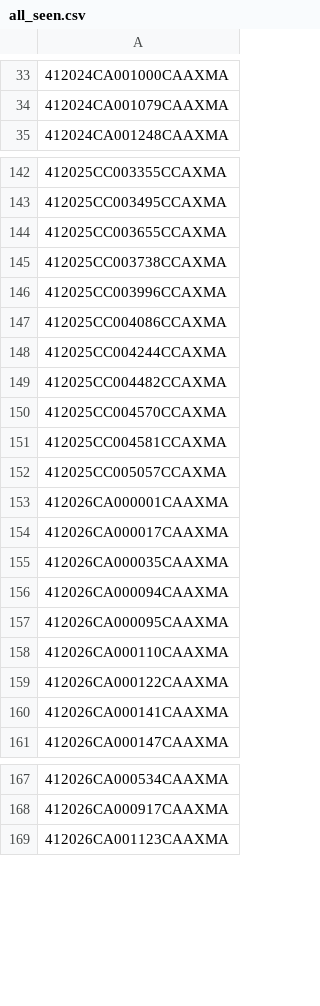
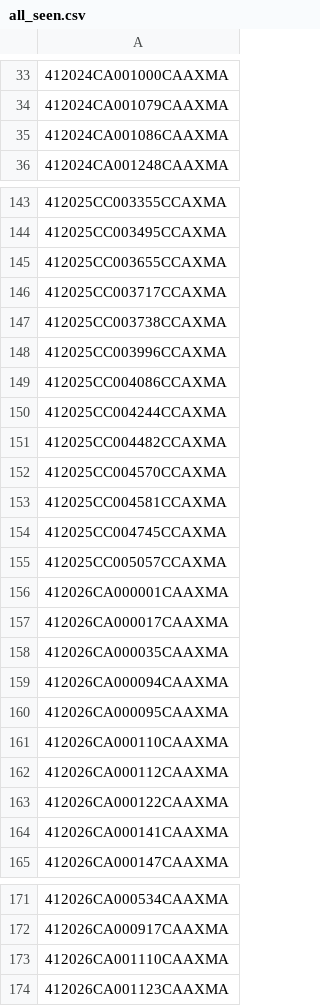
Before and after one commit to figlesias7/realforeclose-manatee, a CSV file: data/all_seen.csv, drawn as a sheet; only a part is shown, gaps mark what is left out.

```diff
--- a/data/all_seen.csv
+++ b/data/all_seen.csv
@@ -34,2 +34,3 @@
 412024CA001079CAAXMA
+412024CA001086CAAXMA
 412024CA001248CAAXMA
@@ -144,2 +145,3 @@
 412025CC003655CCAXMA
+412025CC003717CCAXMA
 412025CC003738CCAXMA
@@ -151,2 +153,3 @@
 412025CC004581CCAXMA
+412025CC004745CCAXMA
 412025CC005057CCAXMA
@@ -158,2 +161,3 @@
 412026CA000110CAAXMA
+412026CA000112CAAXMA
 412026CA000122CAAXMA
@@ -168,2 +172,3 @@
 412026CA000917CAAXMA
+412026CA001110CAAXMA
 412026CA001123CAAXMA
```
Also changed, not shown: data/event_log.csv, 3 other files.
